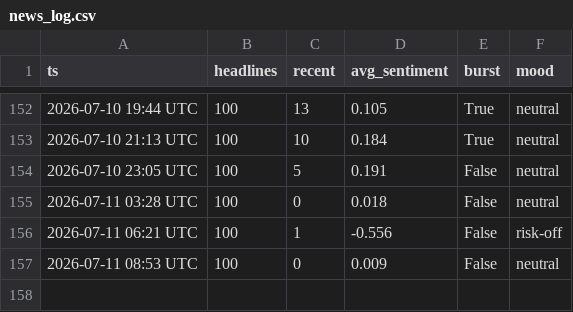
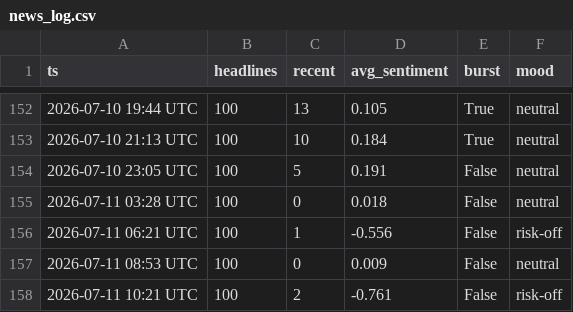
Before and after one commit to drakebutanda/ictbacktestdata, a CSV file: news_log.csv, drawn as a sheet; only a part is shown, gaps mark what is left out.

```diff
--- a/news_log.csv
+++ b/news_log.csv
@@ -157 +157,2 @@ ts,headlines,recent,avg_sentiment,burst,mood
 2026-07-11 08:53 UTC,100,0,0.009,False,neutral
+2026-07-11 10:21 UTC,100,2,-0.761,False,risk-off
```
Also changed, not shown: 1 other file.
